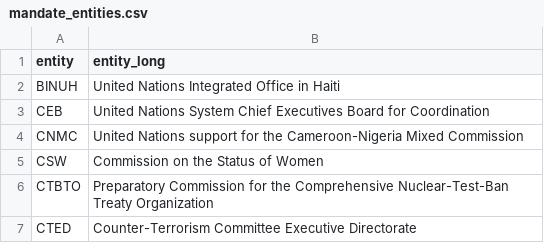
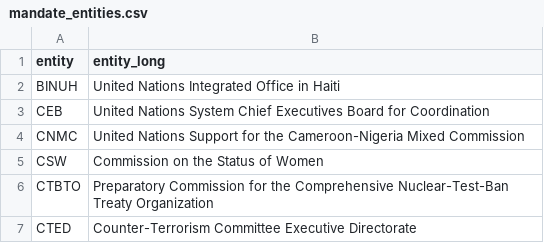
Before and after one commit to UN-EOSG-Analytics/un-system-chart-navigator, a CSV file: data/output/mandate_entities.csv, drawn as a sheet; only a part is shown.

```diff
--- a/data/output/mandate_entities.csv
+++ b/data/output/mandate_entities.csv
@@ -3,3 +3,3 @@ BINUH,United Nations Integrated Office in Haiti
 CEB,United Nations System Chief Executives Board for Coordination
-CNMC,United Nations support for the Cameroon-Nigeria Mixed Commission
+CNMC,United Nations Support for the Cameroon-Nigeria Mixed Commission
 CSW,Commission on the Status of Women
```
Also changed, not shown: data/input/input_entities.csv, 3 other files.
